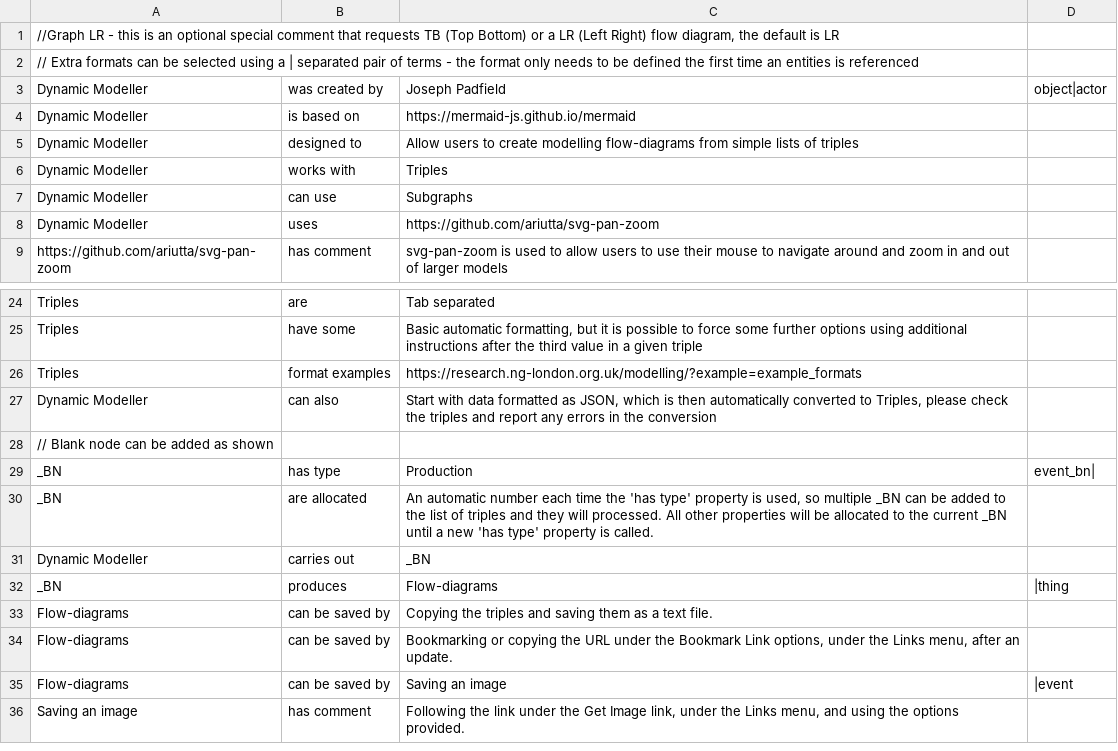
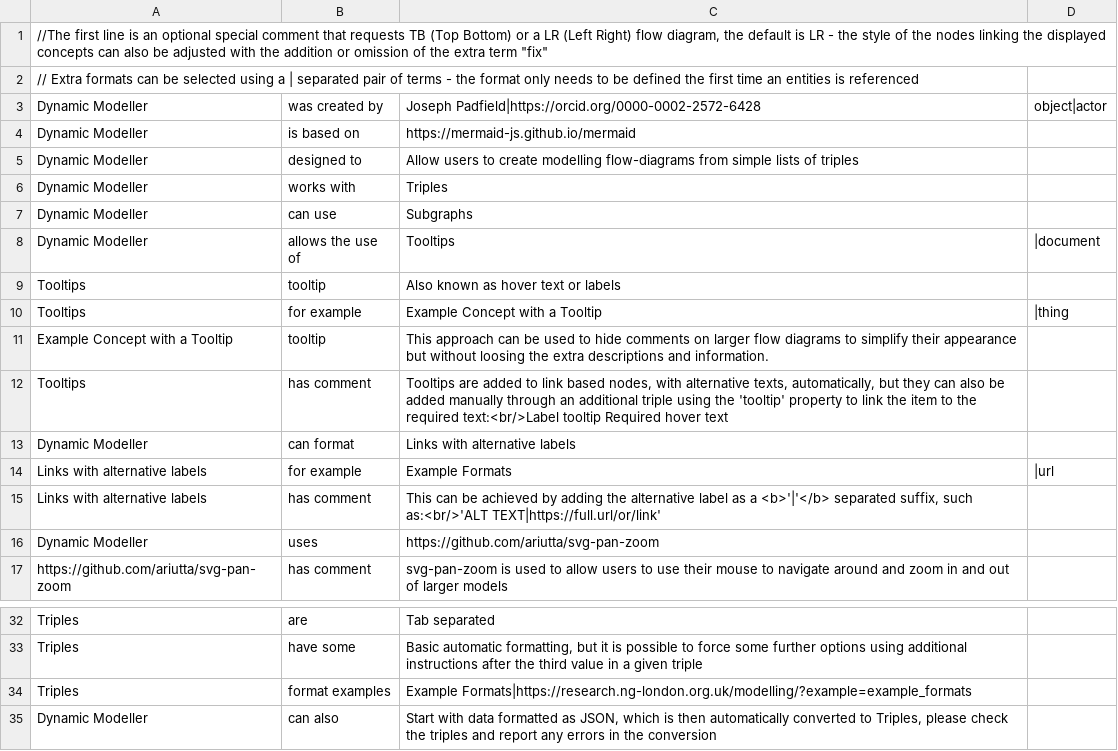
Before and after one commit to jpadfield/dynamic-modelling, a CSV file: default.csv, drawn as a sheet; only a part is shown, gaps mark what is left out; the shorter side is filled out with more unchanged rows.

Commit message:
Adding Tooltips and Alt texts for Links

```diff
--- a/default.csv
+++ b/default.csv
@@ -1,4 +1,4 @@
-//Graph LR - this is an optional special comment that requests TB (Top Bottom) or a LR (Left Right) flow diagram, the default is LR
+//The first line is an optional special comment that requests TB (Top Bottom) or a LR (Left Right) flow diagram, the default is LR - the style of the nodes linking the displayed concepts can also be adjusted with the addition or omission of the extra term "fix"
 // Extra formats can be selected using a | separated pair of terms - the format only needs to be defined the first time an entities is referenced
-Dynamic Modeller	was created by	Joseph Padfield	object|actor
+Dynamic Modeller	was created by	Joseph Padfield|https://orcid.org/0000-0002-2572-6428	object|actor
 Dynamic Modeller	is based on	https://mermaid-js.github.io/mermaid
@@ -7,2 +7,10 @@ Dynamic Modeller	works with	Triples
 Dynamic Modeller	can use	Subgraphs
+Dynamic Modeller	allows the use of	Tooltips	|document
+Tooltips	tooltip	Also known as hover text or labels
+Tooltips	for example	Example Concept with a Tooltip	|thing
+Example Concept with a Tooltip	tooltip	This approach can be used to hide comments on larger flow diagrams to simplify their appearance but without loosing the extra descriptions and information.
+Tooltips	has comment	"Tooltips are added to link based nodes, with alternative texts, automatically, but they can also be added manually through an additional triple using the 'tooltip' property to link the item to the required text:<br/>Label  tooltip Required hover text "
+Dynamic Modeller	can format	Links with alternative labels
+Links with alternative labels	for example	Example Formats	|url
+Links with alternative labels	has comment	"This can be achieved by adding the alternative label as a <b>'|'</b> separated suffix, such as:<br/>'ALT TEXT|https://full.url/or/link' "
 Dynamic Modeller	uses	https://github.com/ariutta/svg-pan-zoom
@@ -25,3 +33,3 @@ Triples	are	Tab separated
 Triples	have some	"Basic automatic formatting, but it is possible to force some further options using additional instructions after the third value in a given triple"
-Triples	format examples	https://research.ng-london.org.uk/modelling/?example=example_formats
+Triples	format examples	Example Formats|https://research.ng-london.org.uk/modelling/?example=example_formats
 Dynamic Modeller	can also	"Start with data formatted as JSON, which is then automatically converted to Triples, please check the triples and report any errors in the conversion"
```
Also changed, not shown: 1 other file.
